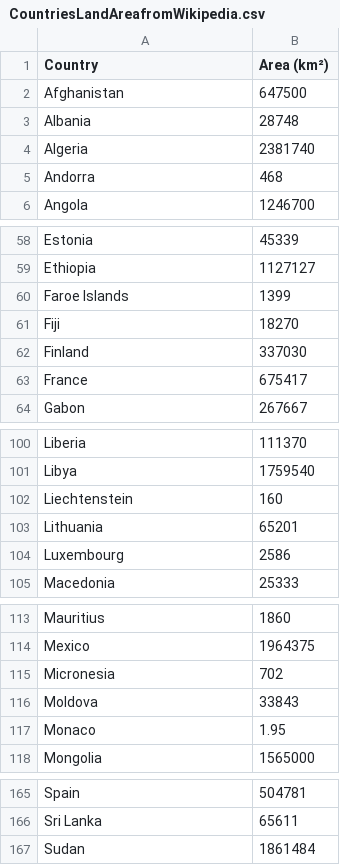
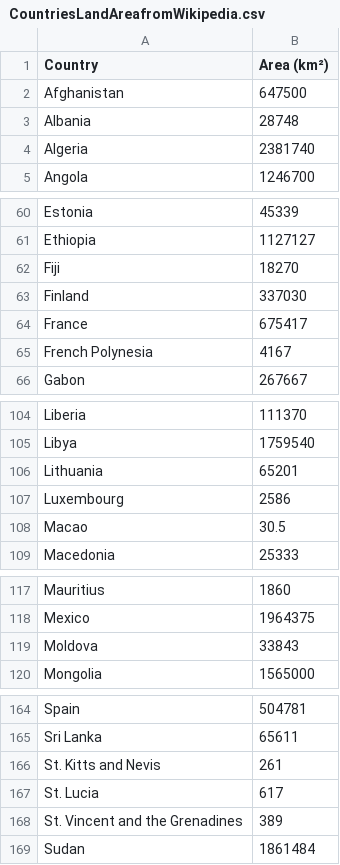
Before and after one commit to jb-aero/CMSC491-VR, a CSV file: Data/CountriesLandAreafromWikipedia.csv, drawn as a sheet; only a part is shown, gaps mark what is left out; the diff covers the shown part only.

```diff
--- a/Data/CountriesLandAreafromWikipedia.csv
+++ b/Data/CountriesLandAreafromWikipedia.csv
@@ -5 +4,0 @@ Algeria,2381740
-Andorra,468
@@ -60 +61,0 @@ Ethiopia,1127127
-Faroe Islands,1399
@@ -63,0 +65 @@ France,675417
+French Polynesia,4167,
@@ -102 +105,0 @@ Libya,1759540
-Liechtenstein,160
@@ -104,0 +108 @@ Luxembourg,2586
+Macao,30.5,
@@ -115 +118,0 @@ Mexico,1964375
-Micronesia,702
@@ -117 +119,0 @@ Moldova,33843
-Monaco,1.95
@@ -166,0 +166,3 @@ Sri Lanka,65611
+St. Kitts and Nevis,261,
+St. Lucia,617,
+St. Vincent and the Grenadines,389,
```
Also changed, not shown: 9 added rows, 8 removed rows and 2 edited cells elsewhere in this file, Data/Lat and Long of Capitals of Countries.csv, Data/reduced_compiled_data.csv, 3 other files.
